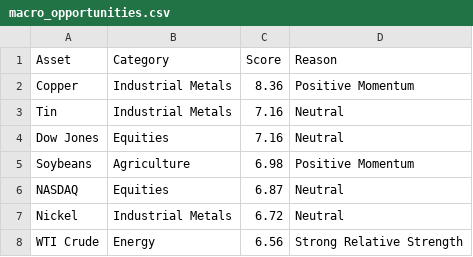
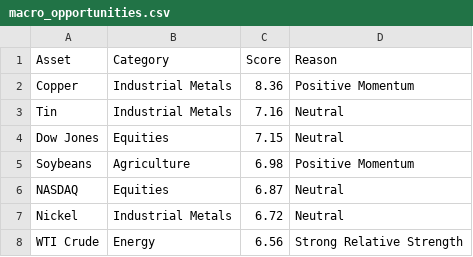
Before and after one commit to Rajatpatyal/Fred_Commodity_Yield, a CSV file: output/macro_opportunities.csv, drawn as a sheet; only a part is shown.

```diff
--- a/output/macro_opportunities.csv
+++ b/output/macro_opportunities.csv
@@ -3,3 +3,3 @@ Copper,Industrial Metals,8.36,Positive Momentum
 Tin,Industrial Metals,7.16,Neutral
-Dow Jones,Equities,7.16,Neutral
+Dow Jones,Equities,7.15,Neutral
 Soybeans,Agriculture,6.98,Positive Momentum
```
Also changed, not shown: output/macro_snapshot.csv, 4 other files.
